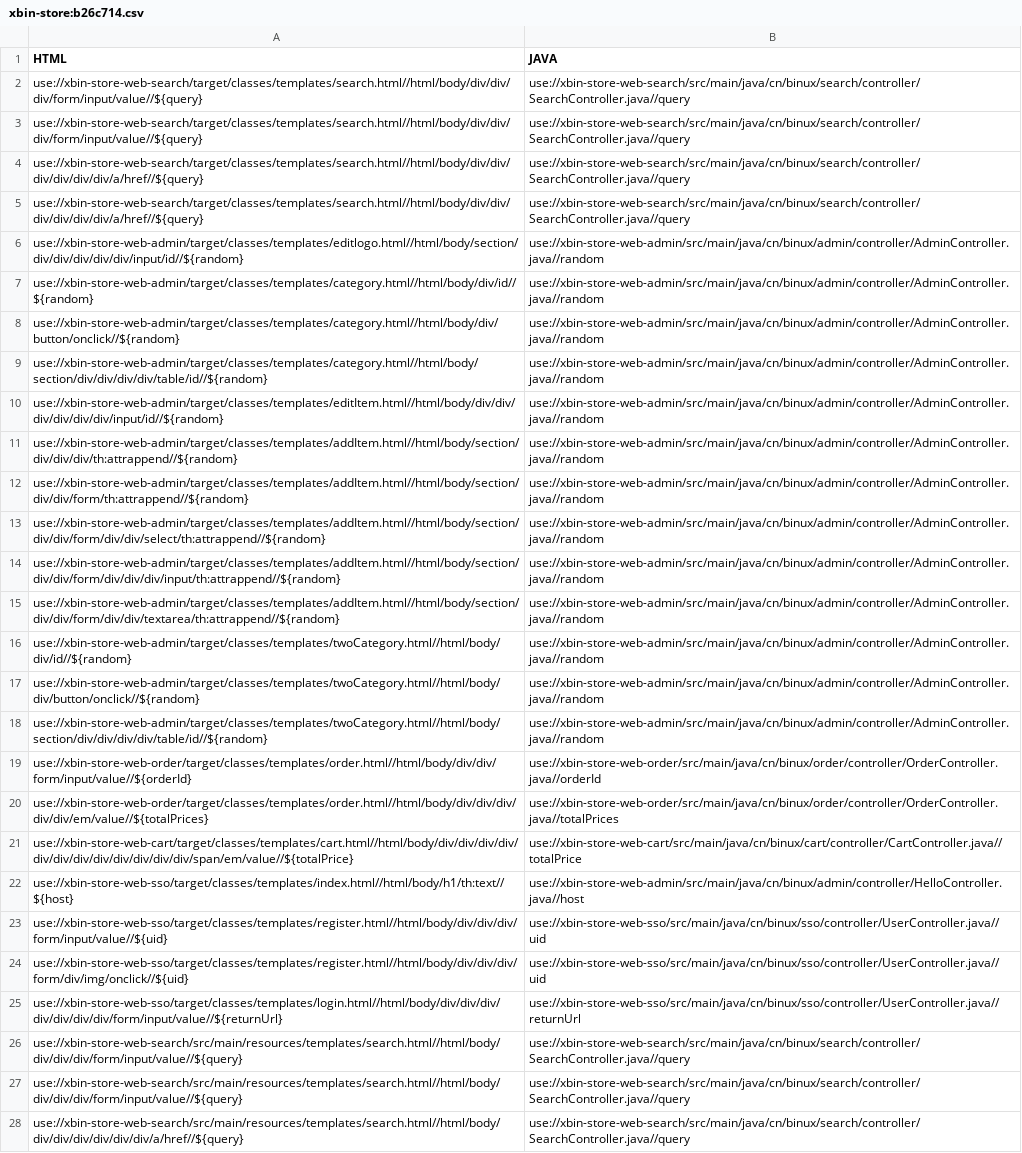
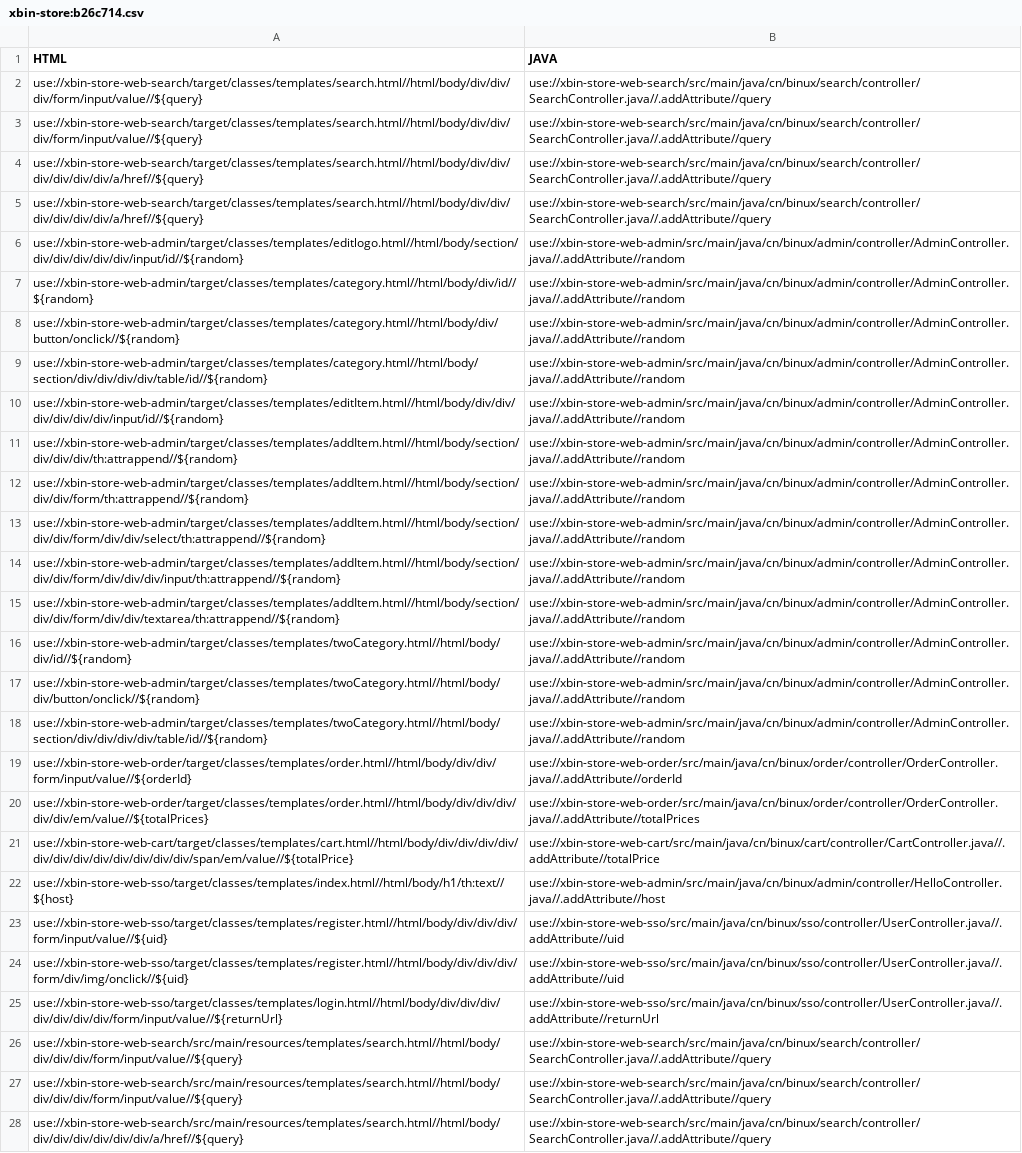
Before and after one commit to Symbolk/Code2Graph, a CSV file: client/src/main/resources/springmvc/groundtruth/xbin-store:b26c714.csv, drawn as a sheet; only a part is shown; the diff covers the shown part only; the diff names each change by its address in the sheet, - before the commit and + after, or states it on an @@ line.

```diff
--- a/client/src/main/resources/springmvc/groundtruth/xbin-store:b26c714.csv
+++ b/client/src/main/resources/springmvc/groundtruth/xbin-store:b26c714.csv
-B2:B5 (JAVA): use://xbin-store-web-search/src/main/java/cn/binux/search/controller/SearchController.java//query
+B2:B5 (JAVA): use://xbin-store-web-search/src/main/java/cn/binux/search/controller/SearchController.java//.addAttribute//query
-B6:B18 (JAVA): use://xbin-store-web-admin/src/main/java/cn/binux/admin/controller/AdminController.java//random
+B6:B18 (JAVA): use://xbin-store-web-admin/src/main/java/cn/binux/admin/controller/AdminController.java//.addAttribute//random
-B19 (JAVA): use://xbin-store-web-order/src/main/java/cn/binux/order/controller/OrderController.java//orderId
+B19 (JAVA): use://xbin-store-web-order/src/main/java/cn/binux/order/controller/OrderController.java//.addAttribute//orderId
-B20 (JAVA): use://xbin-store-web-order/src/main/java/cn/binux/order/controller/OrderController.java//totalPrices
+B20 (JAVA): use://xbin-store-web-order/src/main/java/cn/binux/order/controller/OrderController.java//.addAttribute//totalPrices
-B21 (JAVA): use://xbin-store-web-cart/src/main/java/cn/binux/cart/controller/CartController.java//totalPrice
+B21 (JAVA): use://xbin-store-web-cart/src/main/java/cn/binux/cart/controller/CartController.java//.addAttribute//totalPrice
-B22 (JAVA): use://xbin-store-web-admin/src/main/java/cn/binux/admin/controller/HelloController.java//host
+B22 (JAVA): use://xbin-store-web-admin/src/main/java/cn/binux/admin/controller/HelloController.java//.addAttribute//host
-B23:B24 (JAVA): use://xbin-store-web-sso/src/main/java/cn/binux/sso/controller/UserController.java//uid
+B23:B24 (JAVA): use://xbin-store-web-sso/src/main/java/cn/binux/sso/controller/UserController.java//.addAttribute//uid
-B25 (JAVA): use://xbin-store-web-sso/src/main/java/cn/binux/sso/controller/UserController.java//returnUrl
+B25 (JAVA): use://xbin-store-web-sso/src/main/java/cn/binux/sso/controller/UserController.java//.addAttribute//returnUrl
-B26:B28 (JAVA): use://xbin-store-web-search/src/main/java/cn/binux/search/controller/SearchController.java//query
+B26:B28 (JAVA): use://xbin-store-web-search/src/main/java/cn/binux/search/controller/SearchController.java//.addAttribute//query
```
Also changed, not shown: 21 edited cells elsewhere in this file, client/src/main/resources/springmvc/groundtruth/sagan:0819ff11.csv, client/src/main/resources/springmvc/groundtruth/zheng:7005c0a7.csv, 1 other file.
